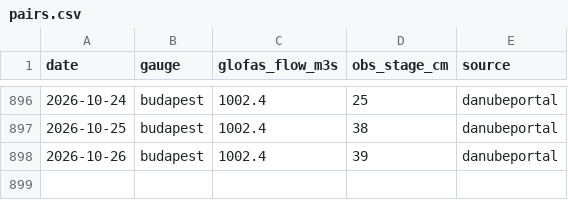
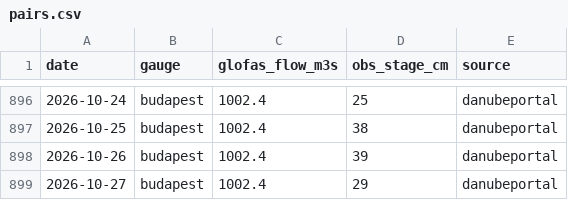
Before and after one commit to Adamexperiences/ae-glofas, a CSV file: data/pairs.csv, drawn as a sheet; only a part is shown, gaps mark what is left out.

```diff
--- a/data/pairs.csv
+++ b/data/pairs.csv
@@ -898 +898,2 @@ date,gauge,glofas_flow_m3s,obs_stage_cm,source
 2026-10-26,budapest,1002.4,39,danubeportal
+2026-10-27,budapest,1002.4,29,danubeportal
```
